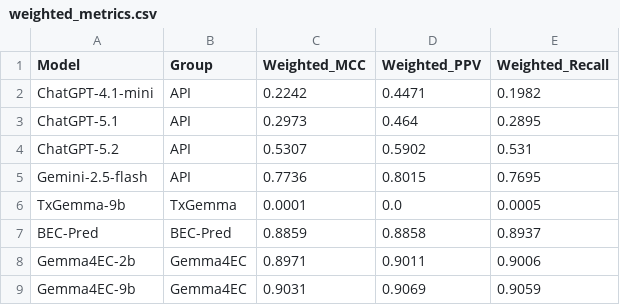
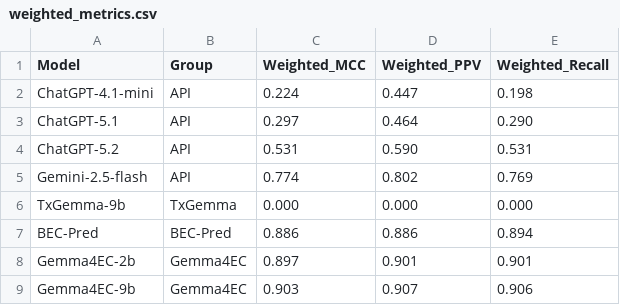
Before and after one commit to PlanesLab/Gemma4EC, a CSV file: results/summary/weighted_metrics.csv, drawn as a sheet.

```diff
--- a/results/summary/weighted_metrics.csv
+++ b/results/summary/weighted_metrics.csv
@@ -1,9 +1,9 @@
 Model,Group,Weighted_MCC,Weighted_PPV,Weighted_Recall
-ChatGPT-4.1-mini,API,0.2242,0.4471,0.1982
-ChatGPT-5.1,API,0.2973,0.464,0.2895
-ChatGPT-5.2,API,0.5307,0.5902,0.531
-Gemini-2.5-flash,API,0.7736,0.8015,0.7695
-TxGemma-9b,TxGemma,0.0001,0.0,0.0005
-BEC-Pred,BEC-Pred,0.8859,0.8858,0.8937
-Gemma4EC-2b,Gemma4EC,0.8971,0.9011,0.9006
-Gemma4EC-9b,Gemma4EC,0.9031,0.9069,0.9059
+ChatGPT-4.1-mini,API,0.224,0.447,0.198
+ChatGPT-5.1,API,0.297,0.464,0.290
+ChatGPT-5.2,API,0.531,0.590,0.531
+Gemini-2.5-flash,API,0.774,0.802,0.769
+TxGemma-9b,TxGemma,0.000,0.000,0.000
+BEC-Pred,BEC-Pred,0.886,0.886,0.894
+Gemma4EC-2b,Gemma4EC,0.897,0.901,0.901
+Gemma4EC-9b,Gemma4EC,0.903,0.907,0.906
```
Also changed, not shown: results/summary/per_class_mcc.csv, results/summary/splits_weighted_mcc.csv, 5 other files.
